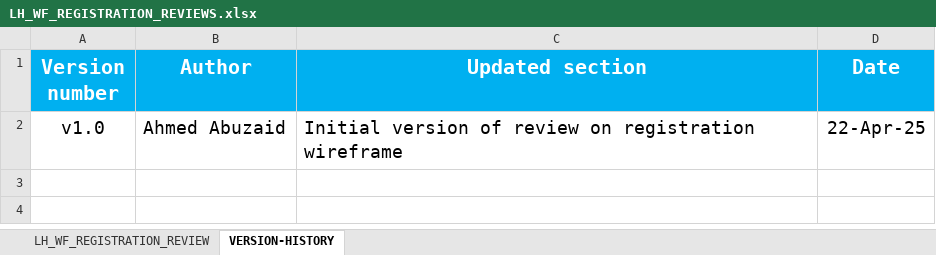
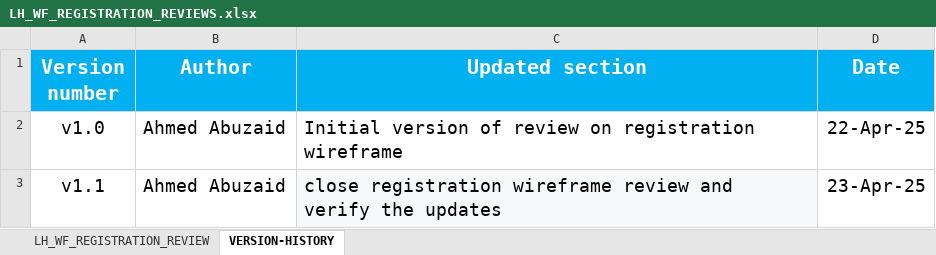
Before and after one commit to EmanAbusalim/Group-3-Learning-hub, an Excel workbook: LH_REVIEWS/LH_WF_REGISTRATION_REVIEWS.xlsx, sheet VERSION-HISTORY, drawn as a sheet; values as stored, in another font and other column widths than the file's, no borders; the diff names each change by its address in the sheet, - before the commit and + after, or states it on an @@ line.

Commit message:
v1.1 update reviewer verification status to closed
close registration wireframe review and verify the updates

```diff
--- a/LH_REVIEWS/LH_WF_REGISTRATION_REVIEWS.xlsx (sheet VERSION-HISTORY)
+++ b/LH_REVIEWS/LH_WF_REGISTRATION_REVIEWS.xlsx (sheet VERSION-HISTORY)
+row 3: v1.1 | Ahmed Abuzaid | close registration wireframe review and verify the updates | 23-Apr-25
```
Also changed, not shown: sheet LH_WF_REGISTRATION_REVIEW.
